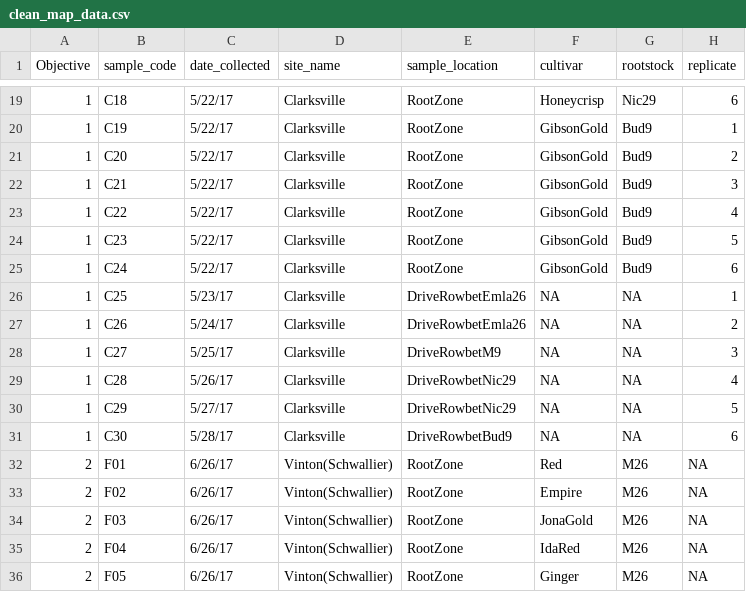
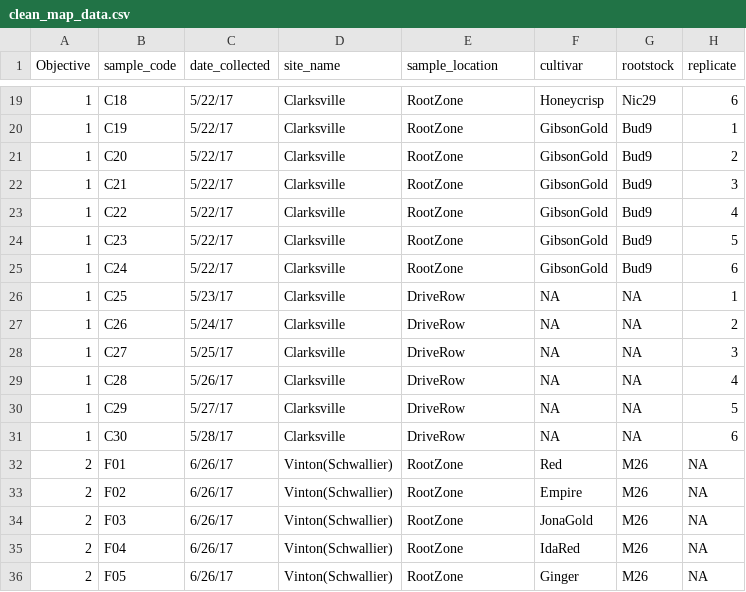
Before and after one commit to ShadeLab/apple_replant, a CSV file: clean_map_data.csv, drawn as a sheet; only a part is shown, gaps mark what is left out; the diff names each change by its address in the sheet, - before the commit and + after, or states it on an @@ line.

Commit message:
change the location_drive row

```diff
--- a/clean_map_data.csv
+++ b/clean_map_data.csv
-E26:E27 (sample_location): DriveRowbetEmla26
+E26:E27 (sample_location): DriveRow
-E28 (sample_location): DriveRowbetM9
+E28 (sample_location): DriveRow
-E29:E30 (sample_location): DriveRowbetNic29
+E29:E30 (sample_location): DriveRow
-E31 (sample_location): DriveRowbetBud9
+E31 (sample_location): DriveRow
```
